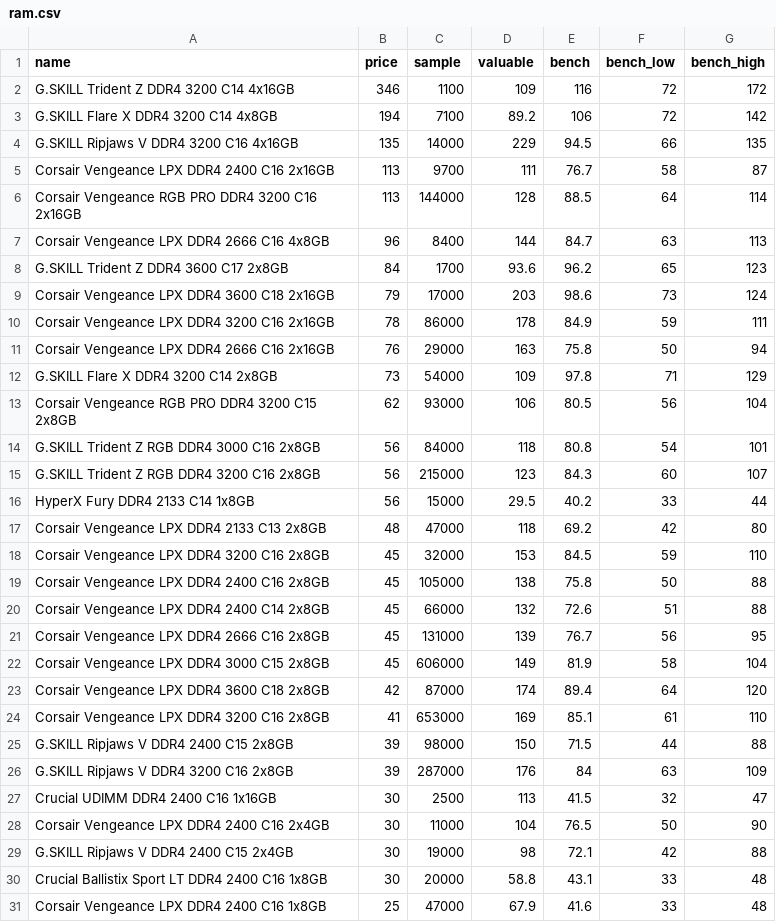
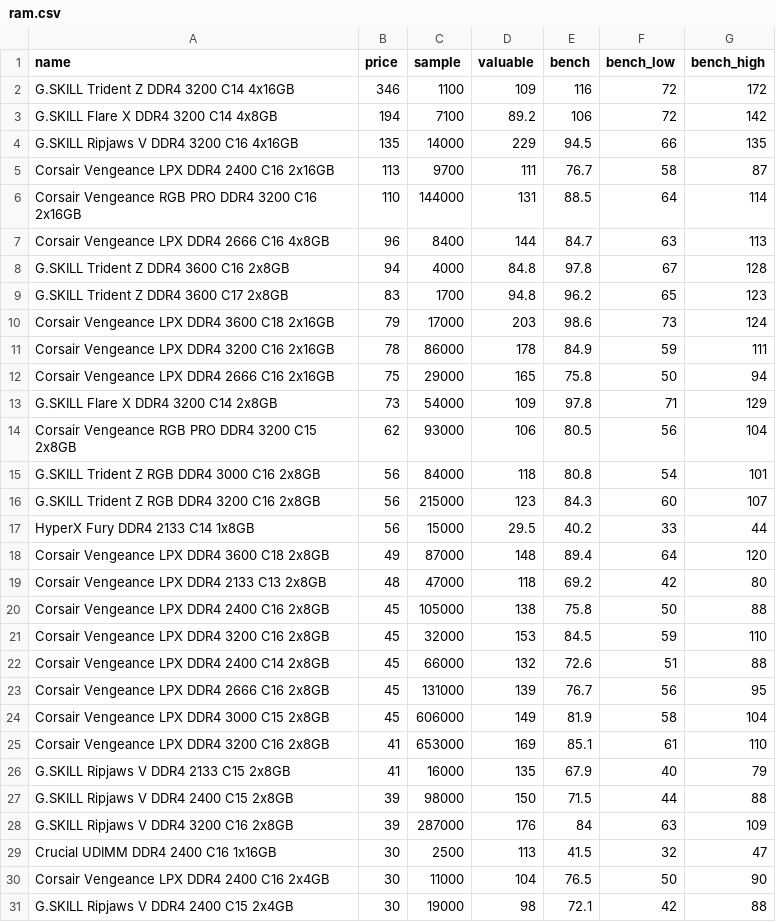
Before and after one commit to ShaokangJiang/CSE-203B-crapping, a CSV file: data/ram.csv, drawn as a sheet; only a part is shown; the shorter side is filled out with more unchanged rows.

```diff
--- a/data/ram.csv
+++ b/data/ram.csv
@@ -5,8 +5,9 @@ G.SKILL Ripjaws V DDR4 3200 C16 4x16GB,135,14000,229,94.5,66,135
 Corsair Vengeance LPX DDR4 2400 C16 2x16GB,113,9700,111,76.7,58,87
-Corsair Vengeance RGB PRO DDR4 3200 C16 2x16GB,113,144000,128,88.5,64,114
+Corsair Vengeance RGB PRO DDR4 3200 C16 2x16GB,110,144000,131,88.5,64,114
 Corsair Vengeance LPX DDR4 2666 C16 4x8GB,96,8400,144,84.7,63,113
-G.SKILL Trident Z DDR4 3600 C17 2x8GB,84,1700,93.6,96.2,65,123
+G.SKILL Trident Z DDR4 3600 C16 2x8GB,94,4000,84.8,97.8,67,128
+G.SKILL Trident Z DDR4 3600 C17 2x8GB,83,1700,94.8,96.2,65,123
 Corsair Vengeance LPX DDR4 3600 C18 2x16GB,79,17000,203,98.6,73,124
 Corsair Vengeance LPX DDR4 3200 C16 2x16GB,78,86000,178,84.9,59,111
-Corsair Vengeance LPX DDR4 2666 C16 2x16GB,76,29000,163,75.8,50,94
+Corsair Vengeance LPX DDR4 2666 C16 2x16GB,75,29000,165,75.8,50,94
 G.SKILL Flare X DDR4 3200 C14 2x8GB,73,54000,109,97.8,71,129
@@ -16,5 +17,6 @@ G.SKILL Trident Z RGB DDR4 3200 C16 2x8GB,56,215000,123,84.3,60,107
 HyperX Fury DDR4 2133 C14 1x8GB,56,15000,29.5,40.2,33,44
+Corsair Vengeance LPX DDR4 3600 C18 2x8GB,49,87000,148,89.4,64,120
 Corsair Vengeance LPX DDR4 2133 C13 2x8GB,48,47000,118,69.2,42,80
+Corsair Vengeance LPX DDR4 2400 C16 2x8GB,45,105000,138,75.8,50,88
 Corsair Vengeance LPX DDR4 3200 C16 2x8GB,45,32000,153,84.5,59,110
-Corsair Vengeance LPX DDR4 2400 C16 2x8GB,45,105000,138,75.8,50,88
 Corsair Vengeance LPX DDR4 2400 C14 2x8GB,45,66000,132,72.6,51,88
@@ -22,4 +24,4 @@ Corsair Vengeance LPX DDR4 2666 C16 2x8GB,45,131000,139,76.7,56,95
 Corsair Vengeance LPX DDR4 3000 C15 2x8GB,45,606000,149,81.9,58,104
-Corsair Vengeance LPX DDR4 3600 C18 2x8GB,42,87000,174,89.4,64,120
 Corsair Vengeance LPX DDR4 3200 C16 2x8GB,41,653000,169,85.1,61,110
+G.SKILL Ripjaws V DDR4 2133 C15 2x8GB,41,16000,135,67.9,40,79
 G.SKILL Ripjaws V DDR4 2400 C15 2x8GB,39,98000,150,71.5,44,88
```
Also changed, not shown: data/cpu.csv, data/gpu.csv, 2 other files.
